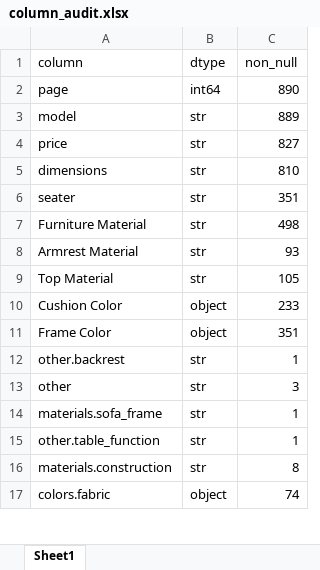
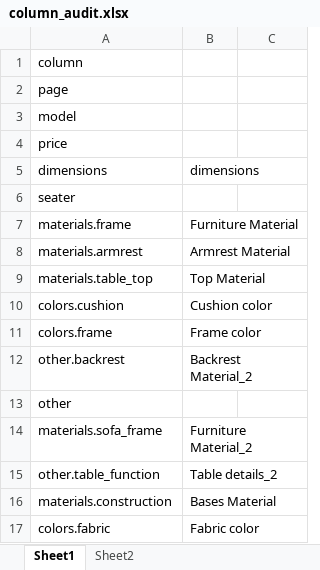
Before and after one commit to AnastasiaRassi/catalogue_parser, an Excel workbook: src/column_audit.xlsx, sheet Sheet1, drawn as a sheet; only a part is shown; values as stored, in another font and other column widths than the file's, no cell formats; conditional formats not drawn; removed rows and columns are numbered as before the commit, all else as after; the diff covers the shown part only; the diff names each change by its address in the sheet, - before the commit and + after, or states it on an @@ line.

```diff
--- a/src/column_audit.xlsx (sheet Sheet1)
+++ b/src/column_audit.xlsx (sheet Sheet1)
+sheet tab: Sheet2
-B1: dtype
+B1: (empty)
-C1: non_null
+C1: (empty)
-B2: int64
+B2: (empty)
-C2: 890
+C2: (empty)
-B3:B4: str
+B3:B4: (empty)
-C3: 889
+C3: (empty)
-C4: 827
+C4: (empty)
-B5: str
+B5: dimensions
-C5: 810
+C5: (empty)
-B6: str
+B6: (empty)
-C6: 351
+C6: (empty)
-row 7: Furniture Material | str | 498
-row 8: Armrest Material | str | 93
-row 9: Top Material | str | 105
-row 10: Cushion Color | object | 233
-row 11: Frame Color | object | 351
+row 7: materials.frame | Furniture Material
+row 8: materials.armrest | Armrest Material
+row 9: materials.table_top | Top Material
+row 10: colors.cushion | Cushion color
+row 11: colors.frame | Frame color
-B12: str
+B12: Backrest Material_2
-C12: 1
+C12: (empty)
-B13: str
+B13: (empty)
-C13: 3
+C13: (empty)
-B14: str
+B14: Furniture Material_2
-C14:C15: 1
+C14:C15: (empty)
-B15: str
+B15: Table details_2
-B16: str
+B16: Bases Material
-C16: 8
+C16: (empty)
-B17: object
+B17: Fabric color
-C17: 74
+C17: (empty)
```
Also changed, not shown: 13 added rows, 14 removed rows and 200 edited cells elsewhere in this sheet, cell formats, 4 other files.
